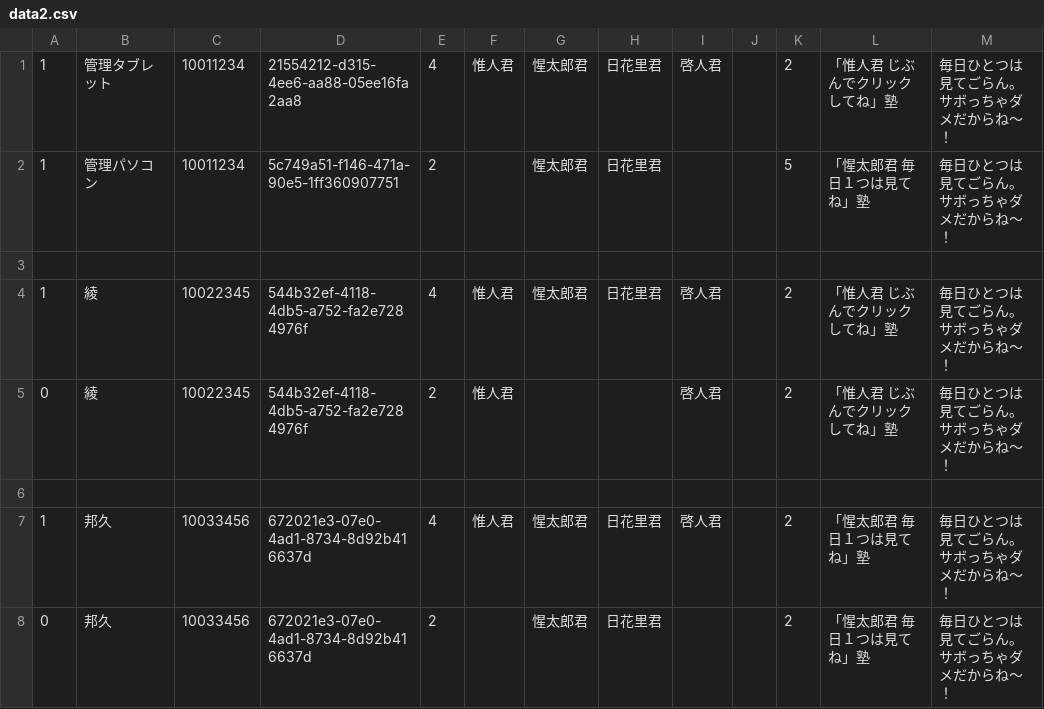
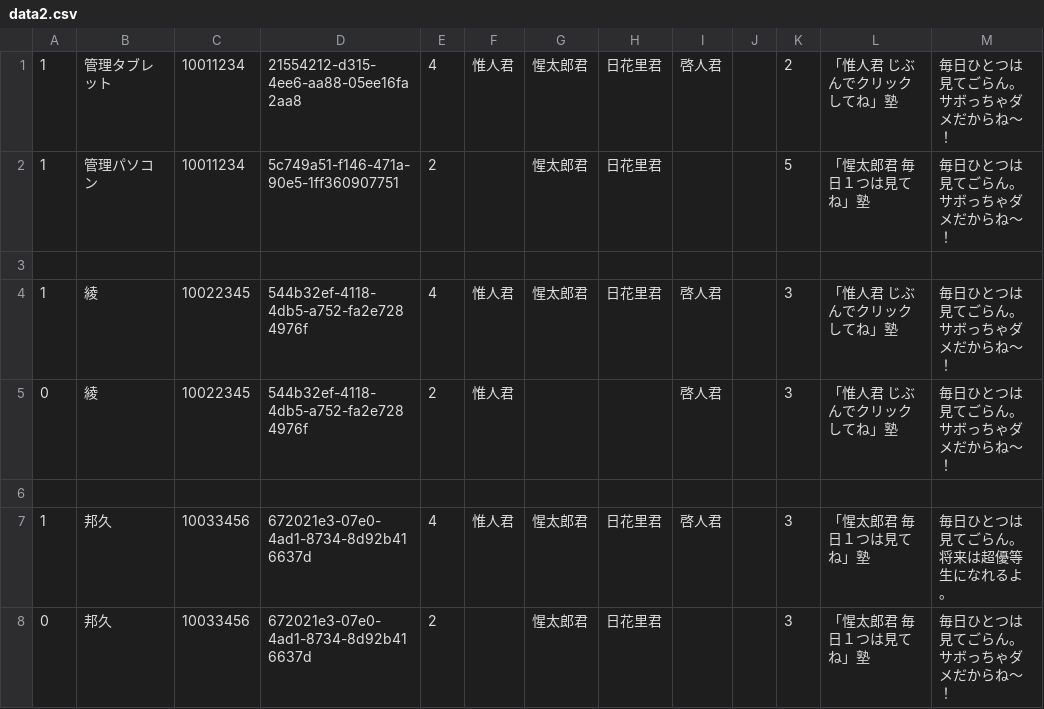
Before and after one commit to seikatsuto/seikatsuto.github.io, a CSV file: testcon8/data2.csv, drawn as a sheet.

Commit message:
Update data in data2.csv with new values

```diff
--- a/testcon8/data2.csv
+++ b/testcon8/data2.csv
@@ -3,6 +3,6 @@
 
-1,綾             ,10022345,544b32ef-4118-4db5-a752-fa2e7284976f,4,惟人君,惺太郎君,日花里君,啓人君,  ,2,「惟人君 じぶんでクリックしてね」塾,毎日ひとつは見てごらん。サボっちゃダメだからね〜！,,
-0,綾             ,10022345,544b32ef-4118-4db5-a752-fa2e7284976f,2,惟人君,        ,        ,啓人君,  ,2,「惟人君 じぶんでクリックしてね」塾,毎日ひとつは見てごらん。サボっちゃダメだからね〜！,,
+1,綾             ,10022345,544b32ef-4118-4db5-a752-fa2e7284976f,4,惟人君,惺太郎君,日花里君,啓人君,  ,3,「惟人君 じぶんでクリックしてね」塾,毎日ひとつは見てごらん。サボっちゃダメだからね〜！,,
+0,綾             ,10022345,544b32ef-4118-4db5-a752-fa2e7284976f,2,惟人君,        ,        ,啓人君,  ,3,「惟人君 じぶんでクリックしてね」塾,毎日ひとつは見てごらん。サボっちゃダメだからね〜！,,
 
-1,邦久           ,10033456,672021e3-07e0-4ad1-8734-8d92b416637d,4,惟人君,惺太郎君,日花里君,啓人君,  ,2,「惺太郎君 毎日１つは見てね」塾,毎日ひとつは見てごらん。サボっちゃダメだからね〜！,,
-0,邦久           ,10033456,672021e3-07e0-4ad1-8734-8d92b416637d,2,      ,惺太郎君,日花里君,      ,  ,2,「惺太郎君 毎日１つは見てね」塾,毎日ひとつは見てごらん。サボっちゃダメだからね〜！,,
+1,邦久           ,10033456,672021e3-07e0-4ad1-8734-8d92b416637d,4,惟人君,惺太郎君,日花里君,啓人君,  ,3,「惺太郎君 毎日１つは見てね」塾,毎日ひとつは見てごらん。将来は超優等生になれるよ。,,
+0,邦久           ,10033456,672021e3-07e0-4ad1-8734-8d92b416637d,2,      ,惺太郎君,日花里君,      ,  ,3,「惺太郎君 毎日１つは見てね」塾,毎日ひとつは見てごらん。サボっちゃダメだからね〜！,,
```
